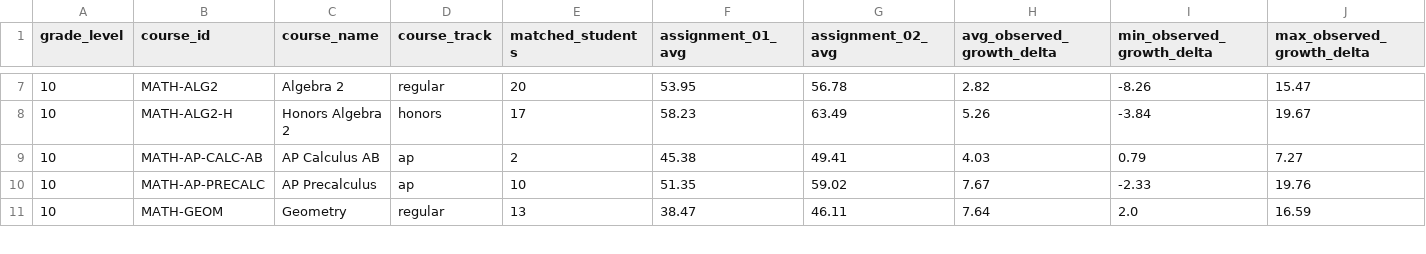
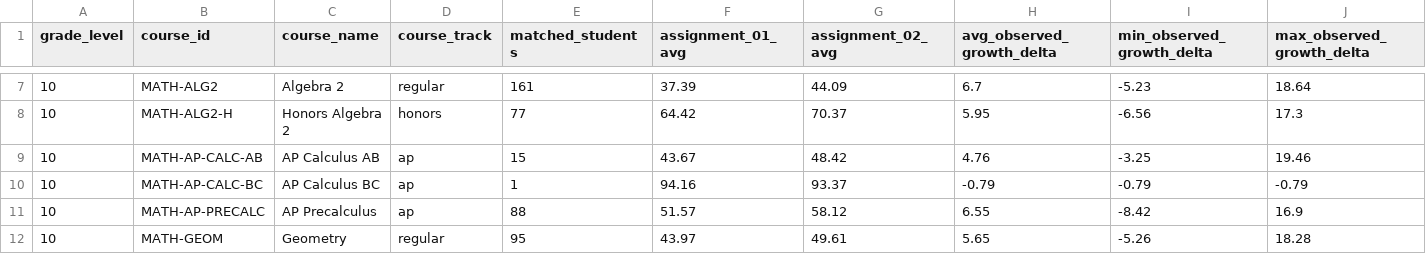
Before and after one commit to grant-mccurdy/assessment-intelligence, a CSV file: data/external/synthetic-education-data/assignment_growth_by_course.csv, drawn as a sheet; only a part is shown, gaps mark what is left out; the diff covers the shown part only.

```diff
--- a/data/external/synthetic-education-data/assignment_growth_by_course.csv
+++ b/data/external/synthetic-education-data/assignment_growth_by_course.csv
@@ -7,5 +7,6 @@ grade_level,course_id,course_name,course_track,matched_students,assignment_01_av
-10,MATH-ALG2,Algebra 2,regular,20,53.95,56.78,2.82,-8.26,15.47
-10,MATH-ALG2-H,Honors Algebra 2,honors,17,58.23,63.49,5.26,-3.84,19.67
-10,MATH-AP-CALC-AB,AP Calculus AB,ap,2,45.38,49.41,4.03,0.79,7.27
-10,MATH-AP-PRECALC,AP Precalculus,ap,10,51.35,59.02,7.67,-2.33,19.76
-10,MATH-GEOM,Geometry,regular,13,38.47,46.11,7.64,2.0,16.59
+10,MATH-ALG2,Algebra 2,regular,161,37.39,44.09,6.7,-5.23,18.64
+10,MATH-ALG2-H,Honors Algebra 2,honors,77,64.42,70.37,5.95,-6.56,17.3
+10,MATH-AP-CALC-AB,AP Calculus AB,ap,15,43.67,48.42,4.76,-3.25,19.46
+10,MATH-AP-CALC-BC,AP Calculus BC,ap,1,94.16,93.37,-0.79,-0.79,-0.79
+10,MATH-AP-PRECALC,AP Precalculus,ap,88,51.57,58.12,6.55,-8.42,16.9
+10,MATH-GEOM,Geometry,regular,95,43.97,49.61,5.65,-5.26,18.28
```
Also changed, not shown: 4 added rows and 101 edited cells elsewhere in this file, 27 other files.
